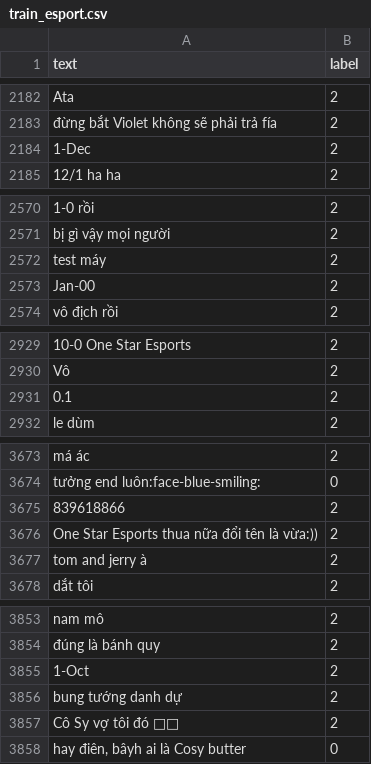
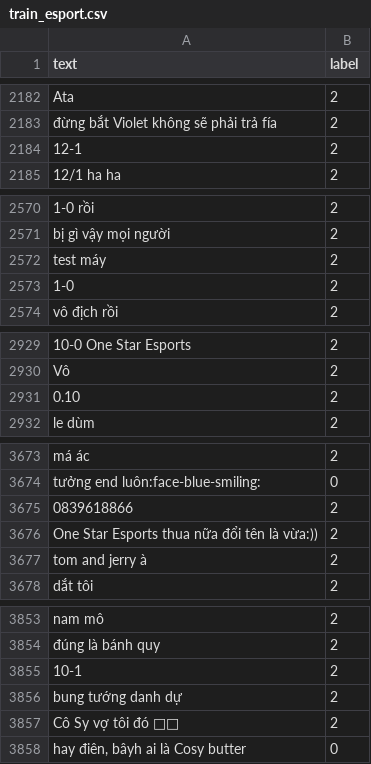
Before and after one commit to Teikyud294/Real-time-Sentiment-Analysis-of-Youtube-Live-Chat, a CSV file: data/processed/train_esport.csv, drawn as a sheet; only a part is shown, gaps mark what is left out; the diff covers the shown part only; the diff names each change by its address in the sheet, - before the commit and + after, or states it on an @@ line.

```diff
--- a/data/processed/train_esport.csv
+++ b/data/processed/train_esport.csv
-A2184 (text): 1-Dec
+A2184 (text): 12-1
-A2573 (text): Jan-00
+A2573 (text): 1-0
-A2931 (text): 0.1
+A2931 (text): 0.10
-A3675 (text): 839618866
+A3675 (text): 0839618866
-A3855 (text): 1-Oct
+A3855 (text): 10-1
```
Also changed, not shown: 24 edited cells elsewhere in this file.
